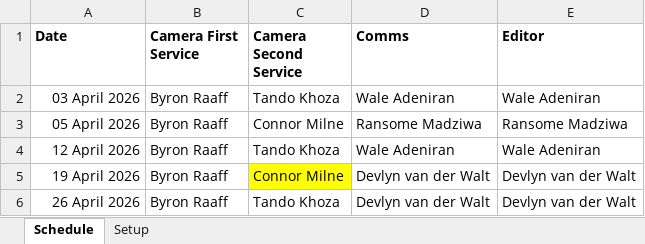
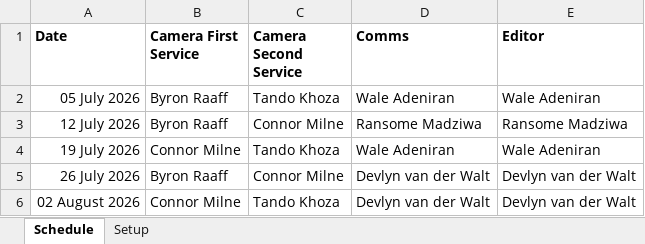
Before and after one commit to DevlynZion/PlanningCenterScheduleUploader, an Excel workbook: Project/PlanningCenterScheduleUploader/PlanningCenterAPI.Test/Schedule.xlsx, sheet Schedule, drawn as a sheet; values as stored, in another font and other column widths than the file's, no borders; the diff names each change by its address in the sheet, - before the commit and + after, or states it on an @@ line.

Commit message:
Update Schedule.xlsx

```diff
--- a/Project/PlanningCenterScheduleUploader/PlanningCenterAPI.Test/Schedule.xlsx (sheet Schedule)
+++ b/Project/PlanningCenterScheduleUploader/PlanningCenterAPI.Test/Schedule.xlsx (sheet Schedule)
-A2 (Date): 03 April 2026
+A2 (Date): 05 July 2026
-A3 (Date): 05 April 2026
+A3 (Date): 12 July 2026
-A4 (Date): 12 April 2026
+A4 (Date): 19 July 2026
-B4 (Camera First Service): Byron Raaff
+B4 (Camera First Service): Connor Milne
-A5 (Date): 19 April 2026
+A5 (Date): 26 July 2026
-C5 fill: #FFFF00
+C5 fill: none
-A6 (Date): 26 April 2026
+A6 (Date): 02 August 2026
-B6 (Camera First Service): Byron Raaff
+B6 (Camera First Service): Connor Milne
```
